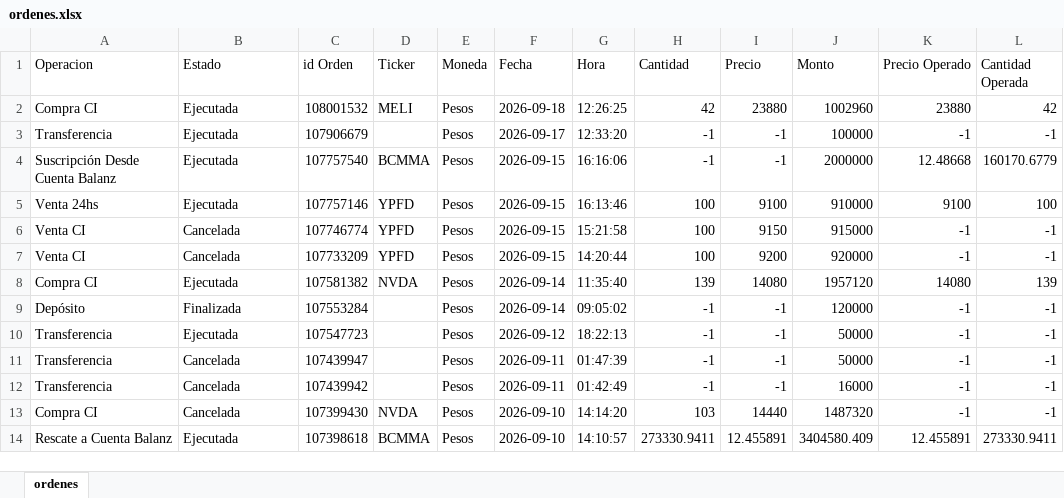
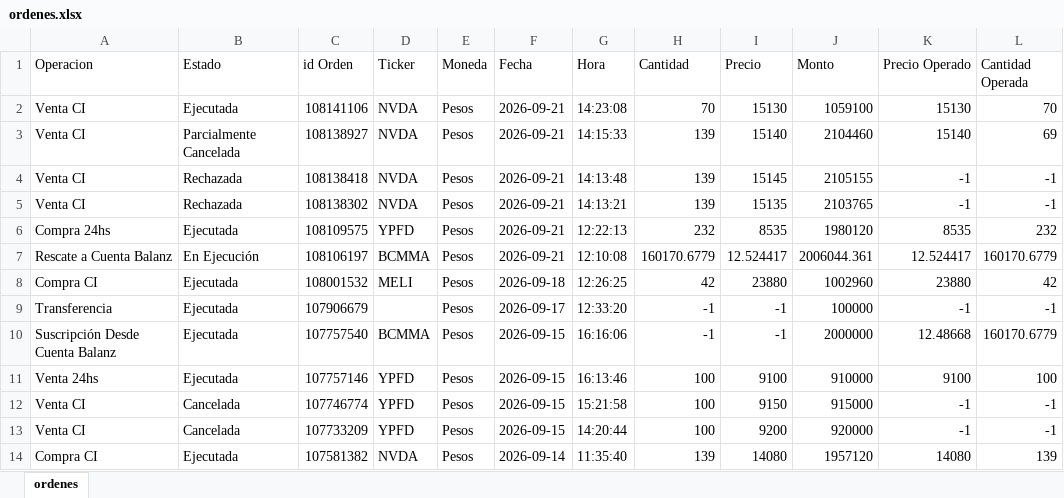
Before and after one commit to martindiazrivera/dashboard-hna, an Excel workbook: mi_cartera_balanz/data/ordenes.xlsx, sheet ordenes, drawn as a sheet; only a part is shown; the shorter side is filled out with more unchanged rows; values as stored, in another font and other column widths than the file's, no borders; the diff names each change by its address in the sheet, - before the commit and + after, or states it on an @@ line.

```diff
--- a/mi_cartera_balanz/data/ordenes.xlsx (sheet ordenes)
+++ b/mi_cartera_balanz/data/ordenes.xlsx (sheet ordenes)
+row 2: Venta CI | Ejecutada | 108141106 | NVDA | Pesos | 2026-09-21 | 14:23:08 | 70 | 15130 | 1059100 | 15130 | 70
+row 3: Venta CI | Parcialmente Cancelada | 108138927 | NVDA | Pesos | 2026-09-21 | 14:15:33 | 139 | 15140 | 2104460 | 15140 | 69
+row 4: Venta CI | Rechazada | 108138418 | NVDA | Pesos | 2026-09-21 | 14:13:48 | 139 | 15145 | 2105155 | -1 | -1
+row 5: Venta CI | Rechazada | 108138302 | NVDA | Pesos | 2026-09-21 | 14:13:21 | 139 | 15135 | 2103765 | -1 | -1
+row 6: Compra 24hs | Ejecutada | 108109575 | YPFD | Pesos | 2026-09-21 | 12:22:13 | 232 | 8535 | 1980120 | 8535 | 232
+row 7: Rescate a Cuenta Balanz | En Ejecución | 108106197 | BCMMA | Pesos | 2026-09-21 | 12:10:08 | 160170.6779 | 12.524417 | 2006044.361 | 12.524417 | 160170.6779
```
Also changed, not shown: mi_cartera_balanz/data/boletos.xlsx, mi_cartera_balanz/data/cuentacorriente.xlsx, 1 other file.
